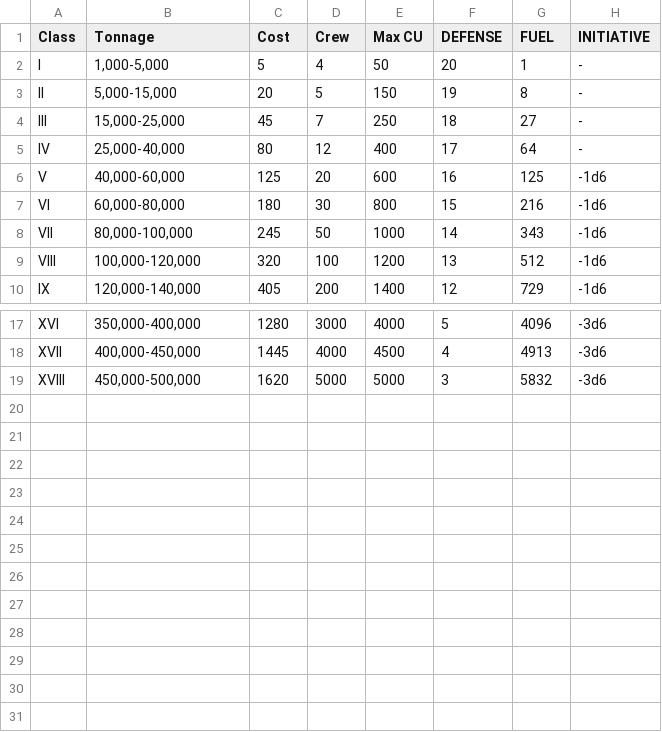
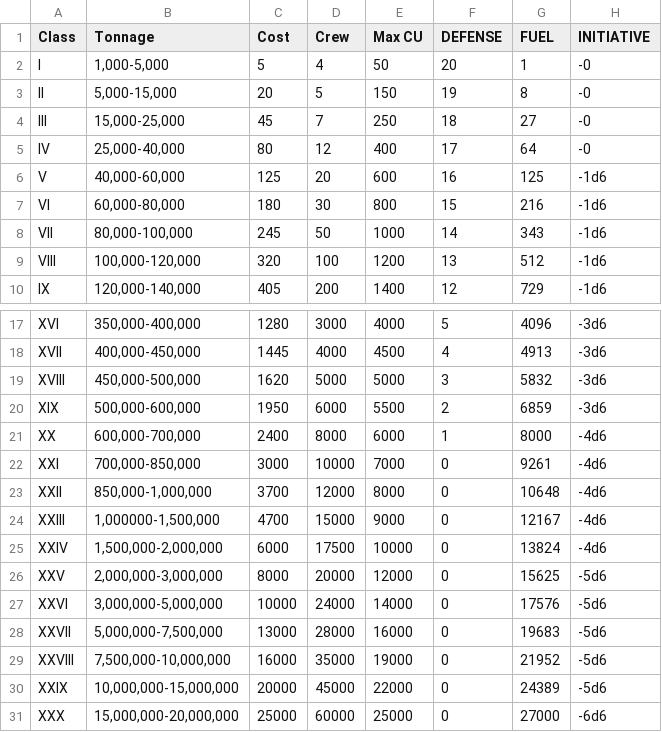
Before and after one commit to herosheets/woin-starships, a CSV file: starship_data/hull.csv, drawn as a sheet; only a part is shown, gaps mark what is left out.

Commit message:
Update hull.csv

```diff
--- a/starship_data/hull.csv
+++ b/starship_data/hull.csv
@@ -1,6 +1,6 @@
 Class,Tonnage,Cost,Crew,Max CU,DEFENSE,FUEL,INITIATIVE
-I,"1,000-5,000",5,4,50,20,1,-
-II,"5,000-15,000",20,5,150,19,8,-
-III,"15,000-25,000",45,7,250,18,27,-
-IV,"25,000-40,000",80,12,400,17,64,-
+I,"1,000-5,000",5,4,50,20,1,-0
+II,"5,000-15,000",20,5,150,19,8,-0
+III,"15,000-25,000",45,7,250,18,27,-0
+IV,"25,000-40,000",80,12,400,17,64,-0
 V,"40,000-60,000",125,20,600,16,125,-1d6
@@ -19 +19,13 @@ XVII,"400,000-450,000",1445,4000,4500,4,4913,-3d6
 XVIII,"450,000-500,000",1620,5000,5000,3,5832,-3d6
+XIX,"500,000-600,000",1950,6000,5500,2,6859,-3d6
+XX,"600,000-700,000",2400,8000,6000,1,8000,-4d6
+XXI,"700,000-850,000",3000,10000,7000,0,9261,-4d6
+XXII,"850,000-1,000,000",3700,12000,8000,0,10648,-4d6
+XXIII,"1,000000-1,500,000",4700,15000,9000,0,12167,-4d6
+XXIV,"1,500,000-2,000,000",6000,17500,10000,0,13824,-4d6
+XXV,"2,000,000-3,000,000",8000,20000,12000,0,15625,-5d6
+XXVI,"3,000,000-5,000,000",10000,24000,14000,0,17576,-5d6
+XXVII,"5,000,000-7,500,000",13000,28000,16000,0,19683,-5d6
+XXVIII,"7,500,000-10,000,000",16000,35000,19000,0,21952,-5d6
+XXIX,"10,000,000-15,000,000",20000,45000,22000,0,24389,-5d6
+XXX,"15,000,000-20,000,000",25000,60000,25000,0,27000,-6d6
```
